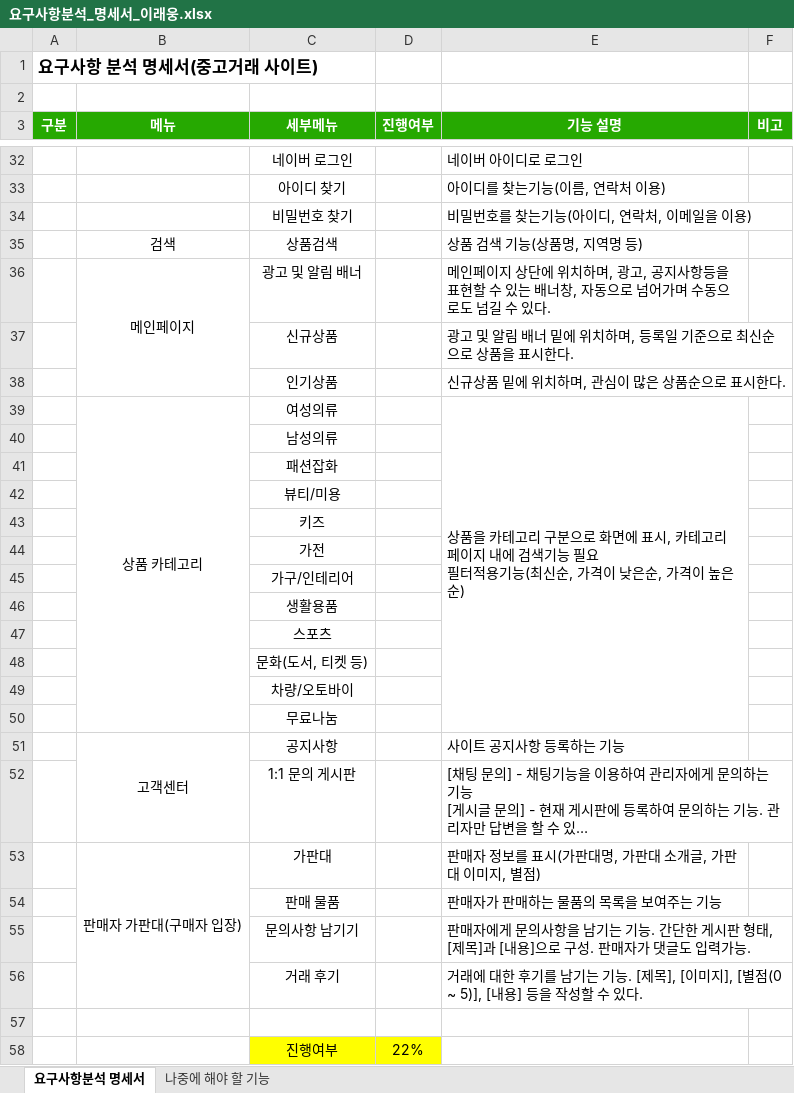
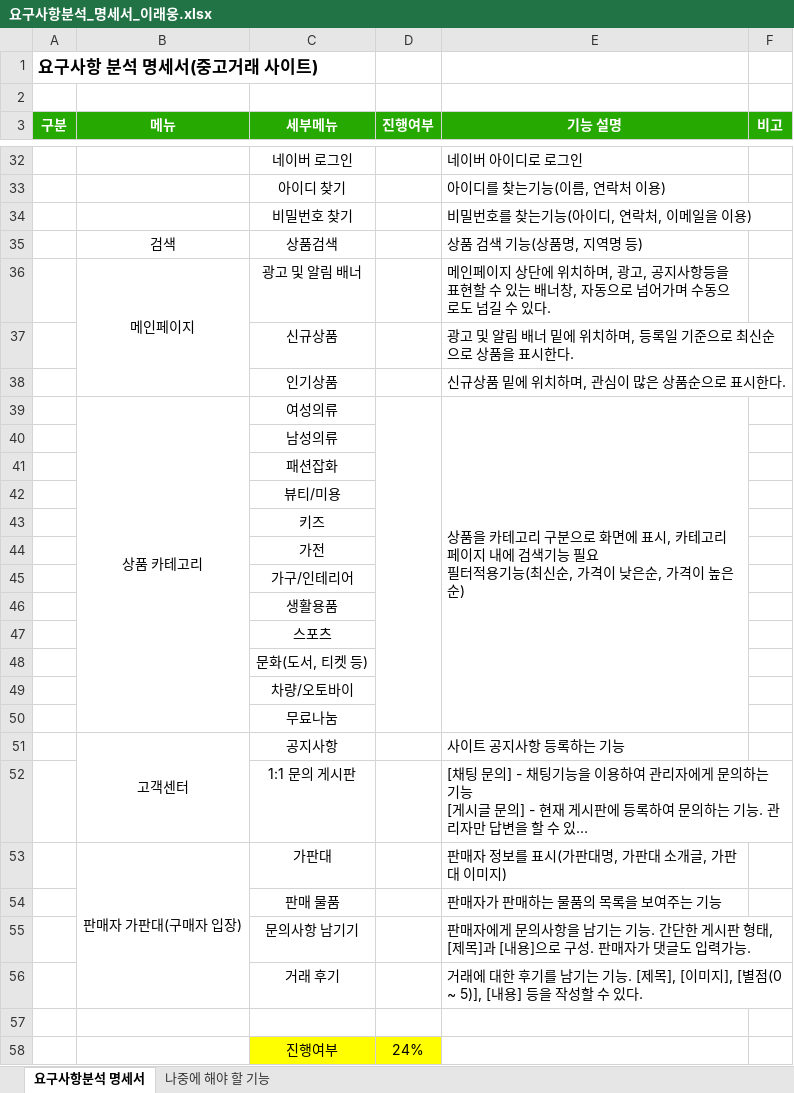
Before and after one commit to dlsodnd123/portfolioReference, an Excel workbook: 요구사항분석_명세서_이래웅.xlsx, sheet 요구사항분석 명세서, drawn as a sheet; only a part is shown, gaps mark what is left out; long unchanged cells end in …; values as stored, in another font and other column widths than the file's, no borders; the diff covers the shown part only; the diff names each change by its address in the sheet, - before the commit and + after, or states it on an @@ line.

Commit message:
요구사항분석 명세서 내용추가 및 수정

```diff
--- a/요구사항분석_명세서_이래웅.xlsx (sheet 요구사항분석 명세서)
+++ b/요구사항분석_명세서_이래웅.xlsx (sheet 요구사항분석 명세서)
+D39:D50 merged
-E53 (기능 설명): 판매자 정보를 표시(가판대명, 가판대 소개글, 가판대 이미지, 별점)
+E53 (기능 설명): 판매자 정보를 표시(가판대명, 가판대 소개글, 가판대 이미지)
-D58 (진행여부): 22%
+D58 (진행여부): 24%
```
Also changed, not shown: 1 added row, 1 removed row and 1 edited cell elsewhere in this sheet.
